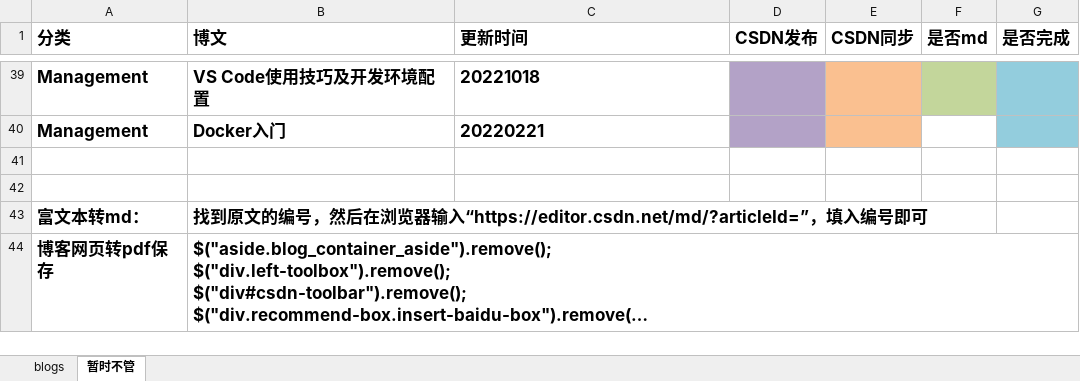
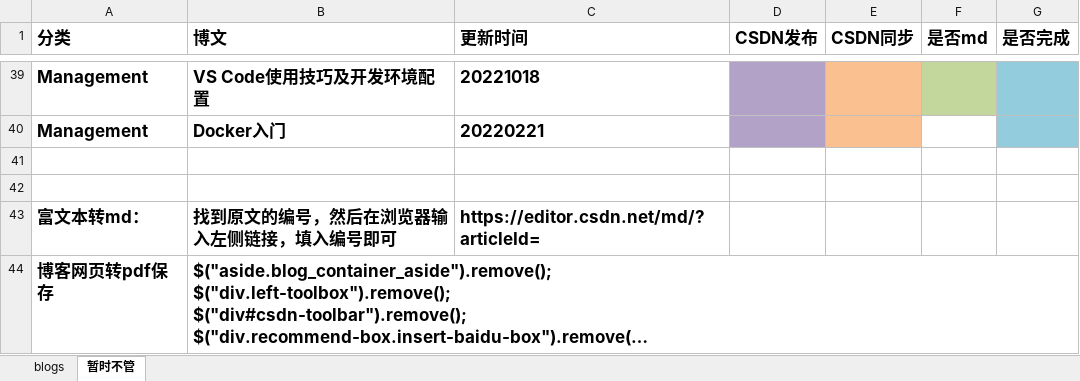
Before and after one commit to ZergWang/Blogs, an Excel workbook: 进度表.xlsx, sheet 暂时不管, drawn as a sheet; only a part is shown, gaps mark what is left out; long unchanged cells end in …; values as stored, in another font and other column widths than the file's, no borders; removed rows and columns are numbered as before the commit, all else as after; the diff names each change by its address in the sheet, - before the commit and + after, or states it on an @@ line.

```diff
--- a/进度表.xlsx (sheet 暂时不管)
+++ b/进度表.xlsx (sheet 暂时不管)
-row 43: 富文本转md： | 找到原文的编号，然后在浏览器输入“https://editor.csdn.net/md/?articleId=”，填入编号即可
+row 43: 富文本转md： | 找到原文的编号，然后在浏览器输入左侧链接，填入编号即可 | https://editor.csdn.net/md/?articleId=
```
Also changed, not shown: sheet blogs, 8 other files.
